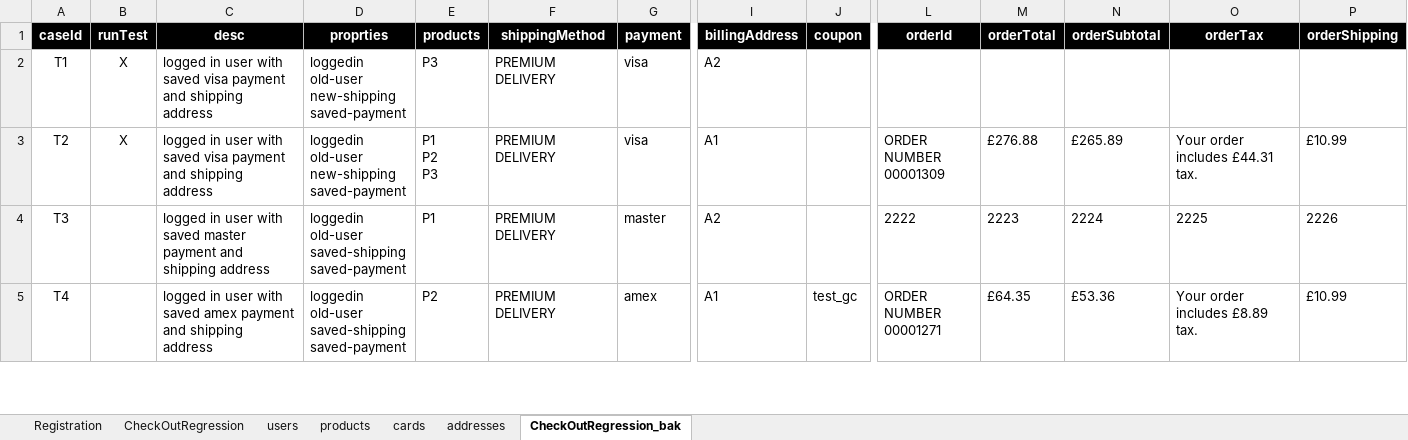
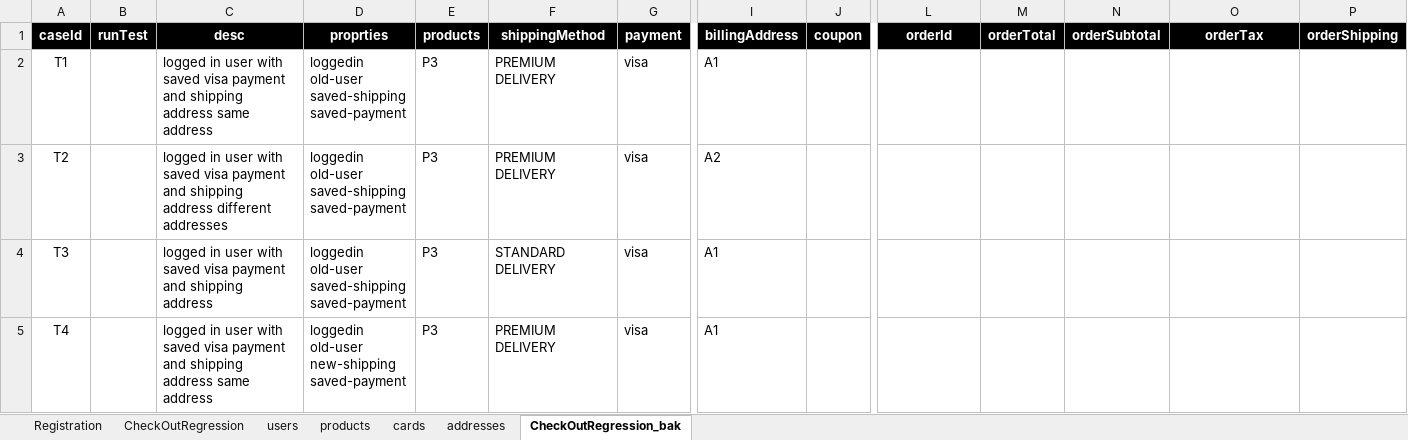
Before and after one commit to walahamad/CBISmoke, an Excel workbook: src/com/generic/config/DataSheet.xlsx, sheet CheckOutRegression_bak, drawn as a sheet; only a part is shown, gaps mark what is left out; values as stored, in another font and other column widths than the file's, no borders; ↵ is a line break in a cell; the diff covers the shown part only; the diff names each change by its address in the sheet, - before the commit and + after, or states it on an @@ line.

Commit message:
added all things before TestNg
Signed-off-by: Ibrahem Batta <18301319+ibatta@users.noreply.github.com>

```diff
--- a/src/com/generic/config/DataSheet.xlsx (sheet CheckOutRegression_bak)
+++ b/src/com/generic/config/DataSheet.xlsx (sheet CheckOutRegression_bak)
-B2:B3 (runTest): X
+B2:B3 (runTest): (empty)
-C2 (desc): …shipping address
+C2 (desc): …shipping address same address
-D2:D3 (proprties): loggedin ↵ old-user ↵ new-shipping ↵ saved-payment
+D2:D3 (proprties): loggedin ↵ old-user ↵ saved-shipping ↵ saved-payment
-I2 (billingAddress): A2
+I2 (billingAddress): A1
-C3 (desc): …shipping address
+C3 (desc): …shipping address different addresses
-E3 (products): P1 ↵ P2 ↵ P3
+E3 (products): P3
-I3 (billingAddress): A1
+I3 (billingAddress): A2
-L3 (orderId): ORDER NUMBER ↵ 00001309
+L3 (orderId): (empty)
-M3 (orderTotal): £276.88
+M3 (orderTotal): (empty)
-N3 (orderSubtotal): £265.89
+N3 (orderSubtotal): (empty)
-O3 (orderTax): Your order includes £44.31 tax.
+O3 (orderTax): (empty)
-P3 (orderShipping): £10.99
+P3 (orderShipping): (empty)
-C4 (desc): …with saved master payment and…
+C4 (desc): …with saved visa payment and…
-E4 (products): P1
+E4 (products): P3
-F4 (shippingMethod): PREMIUM DELIVERY
+F4 (shippingMethod): STANDARD DELIVERY
-G4 (payment): master
+G4 (payment): visa
-I4 (billingAddress): A2
+I4 (billingAddress): A1
-L4 (orderId): 2222
+L4 (orderId): (empty)
-M4 (orderTotal): 2223
+M4 (orderTotal): (empty)
-N4 (orderSubtotal): 2224
+N4 (orderSubtotal): (empty)
-O4 (orderTax): 2225
+O4 (orderTax): (empty)
-P4 (orderShipping): 2226
+P4 (orderShipping): (empty)
-C5 (desc): …with saved amex payment and shipping address
+C5 (desc): …with saved visa payment and shipping address same address
-D5 (proprties): loggedin ↵ old-user ↵ saved-shipping ↵ saved-payment
+D5 (proprties): loggedin ↵ old-user ↵ new-shipping ↵ saved-payment
-E5 (products): P2
+E5 (products): P3
-G5 (payment): amex
+G5 (payment): visa
-J5 (coupon): test_gc
+J5 (coupon): (empty)
-L5 (orderId): ORDER NUMBER ↵ 00001271
+L5 (orderId): (empty)
-M5 (orderTotal): £64.35
+M5 (orderTotal): (empty)
-N5 (orderSubtotal): £53.36
+N5 (orderSubtotal): (empty)
-O5 (orderTax): Your order includes £8.89 tax.
+O5 (orderTax): (empty)
-P5 (orderShipping): £10.99
+P5 (orderShipping): (empty)
```
Also changed, not shown: 26 added rows and 71 edited cells elsewhere in this sheet, sheet CheckOutRegression, 3 other files.
